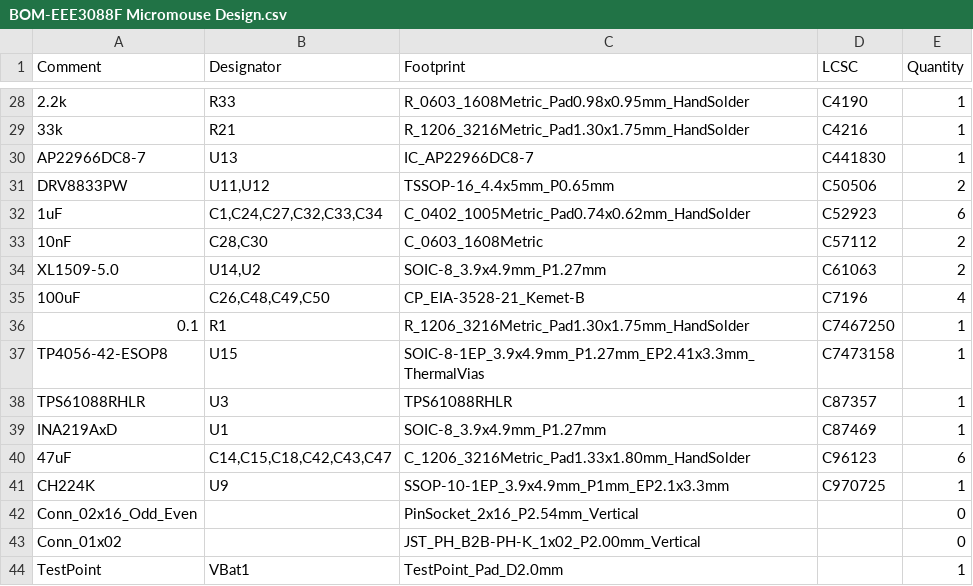
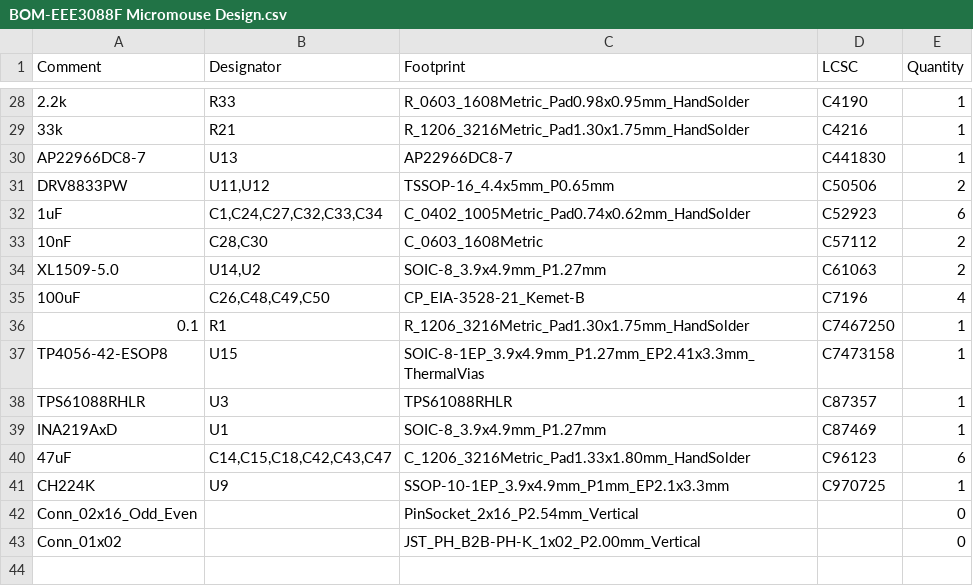
Before and after one commit to Iloke-Alusala/Micromouse_Gerber, a CSV file: jlcpcb/production_files/BOM-EEE3088F Micromouse Design.csv, drawn as a sheet; only a part is shown, gaps mark what is left out; the diff names each change by its address in the sheet, - before the commit and + after, or states it on an @@ line.

```diff
--- a/jlcpcb/production_files/BOM-EEE3088F Micromouse Design.csv
+++ b/jlcpcb/production_files/BOM-EEE3088F Micromouse Design.csv
-C30 (Footprint): IC_AP22966DC8-7
+C30 (Footprint): AP22966DC8-7
-row 44: TestPoint | VBat1 | TestPoint_Pad_D2.0mm |  | 1
```
Also changed, not shown: jlcpcb/production_files/CPL-EEE3088F Micromouse Design.csv, 49 other files.
